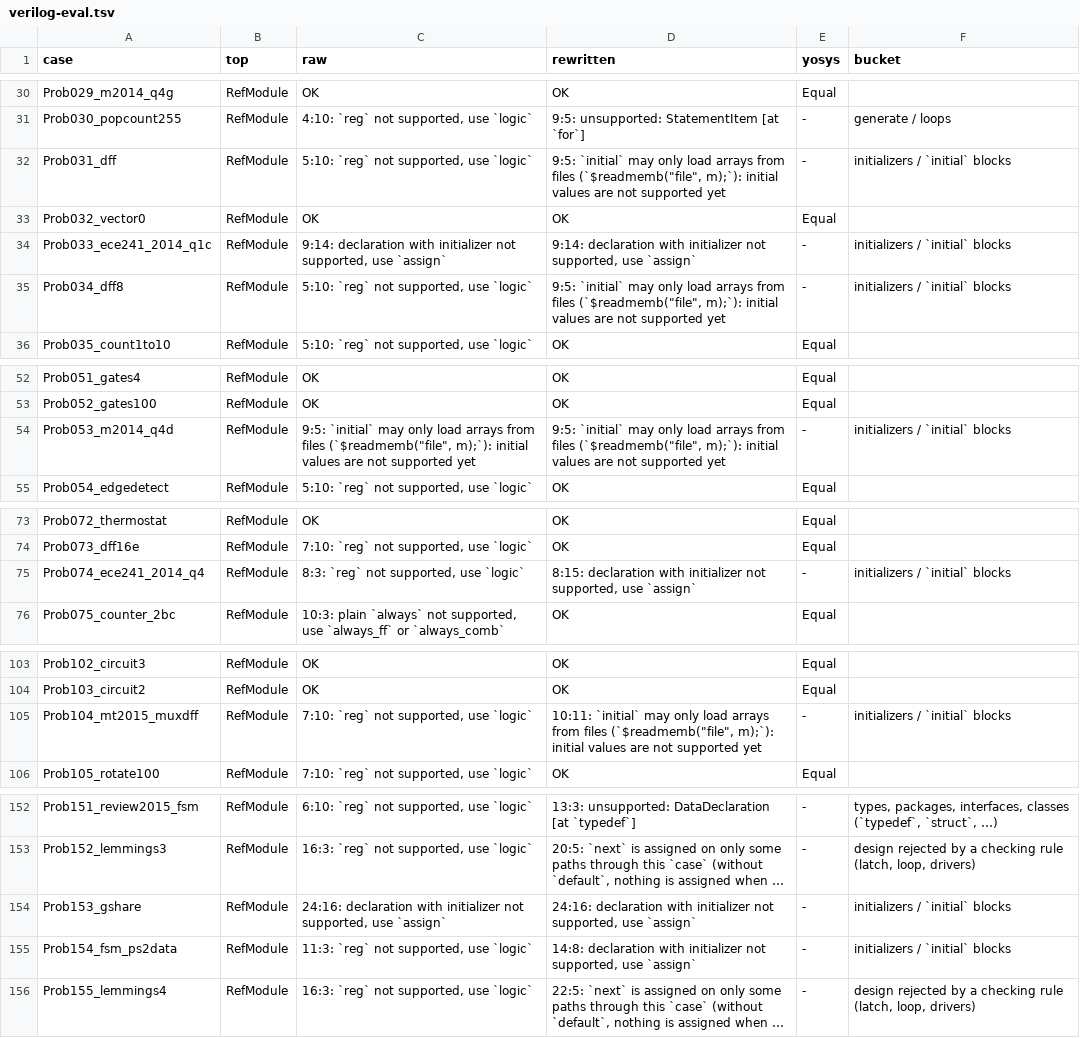
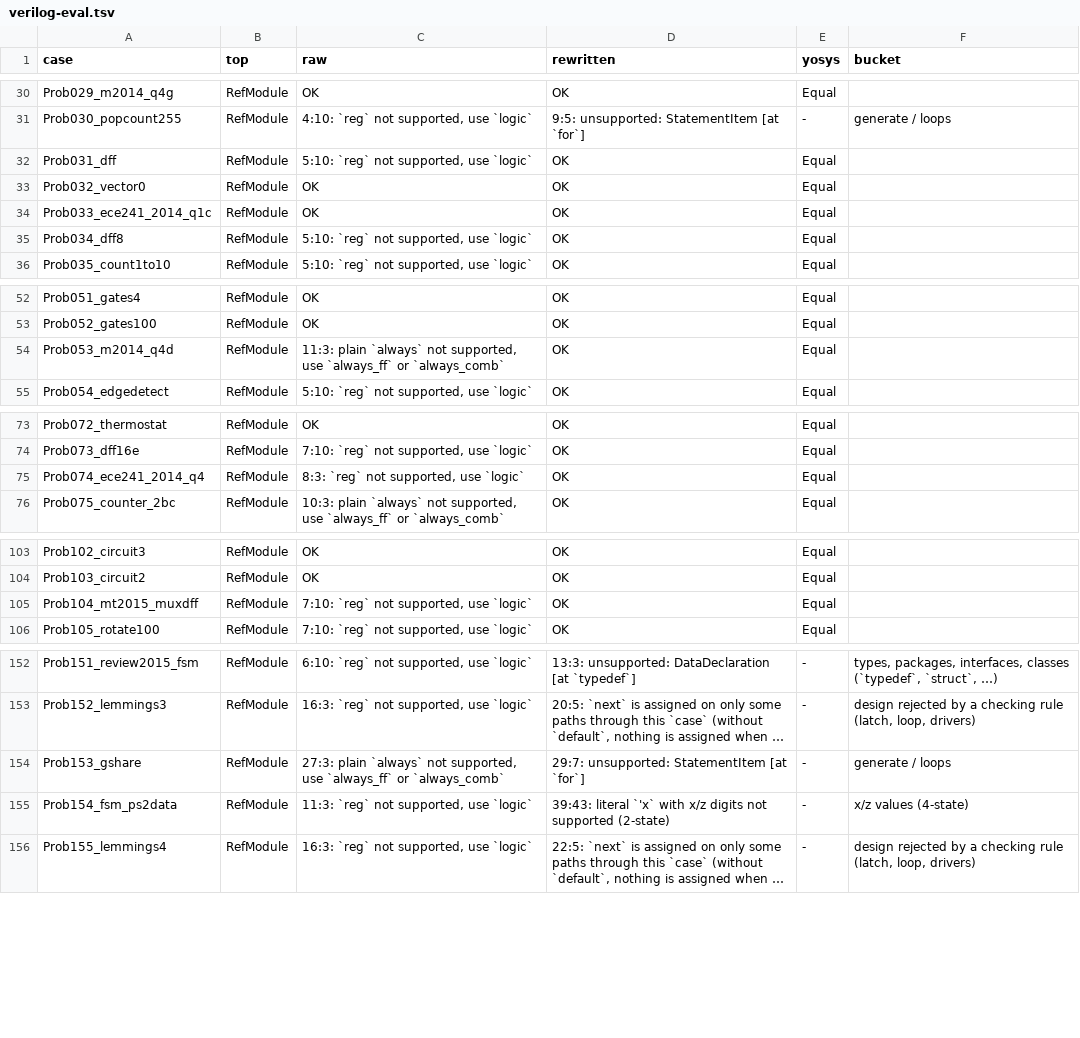
Before and after one commit to zeroth-research/reactor, a TSV file: verilog/benchmarks/results/verilog-eval.tsv, drawn as a sheet; only a part is shown, gaps mark what is left out; long unchanged cells end in …; the diff covers the shown part only; the diff names each change by its address in the sheet, - before the commit and + after, or states it on an @@ line.

```diff
--- a/verilog/benchmarks/results/verilog-eval.tsv
+++ b/verilog/benchmarks/results/verilog-eval.tsv
-D32 (rewritten): 9:5: `initial` may only load arrays from files (`$readmemb("file", m);`): initial values are not supported yet
+D32 (rewritten): OK
-E32 (yosys): -
+E32 (yosys): Equal
-F32 (bucket): initializers / `initial` blocks
+F32 (bucket): (empty)
-C34 (raw): 9:14: declaration with initializer not supported, use `assign`
+C34 (raw): OK
-D34 (rewritten): 9:14: declaration with initializer not supported, use `assign`
+D34 (rewritten): OK
-E34:E35 (yosys): -
+E34:E35 (yosys): Equal
-F34:F35 (bucket): initializers / `initial` blocks
+F34:F35 (bucket): (empty)
-D35 (rewritten): 9:5: `initial` may only load arrays from files (`$readmemb("file", m);`): initial values are not supported yet
+D35 (rewritten): OK
-C54 (raw): 9:5: `initial` may only load arrays from files (`$readmemb("file", m);`): initial values are not supported yet
+C54 (raw): 11:3: plain `always` not supported, use `always_ff` or `always_comb`
-D54 (rewritten): 9:5: `initial` may only load arrays from files (`$readmemb("file", m);`): initial values are not supported yet
+D54 (rewritten): OK
-E54 (yosys): -
+E54 (yosys): Equal
-F54 (bucket): initializers / `initial` blocks
+F54 (bucket): (empty)
-D75 (rewritten): 8:15: declaration with initializer not supported, use `assign`
+D75 (rewritten): OK
-E75 (yosys): -
+E75 (yosys): Equal
-F75 (bucket): initializers / `initial` blocks
+F75 (bucket): (empty)
-D105 (rewritten): 10:11: `initial` may only load arrays from files (`$readmemb("file", m);`): initial values are not supported yet
+D105 (rewritten): OK
-E105 (yosys): -
+E105 (yosys): Equal
-F105 (bucket): initializers / `initial` blocks
+F105 (bucket): (empty)
-C154 (raw): 24:16: declaration with initializer not supported, use `assign`
+C154 (raw): 27:3: plain `always` not supported, use `always_ff` or `always_comb`
-D154 (rewritten): 24:16: declaration with initializer not supported, use `assign`
+D154 (rewritten): 29:7: unsupported: StatementItem [at `for`]
-F154 (bucket): initializers / `initial` blocks
+F154 (bucket): generate / loops
-D155 (rewritten): 14:8: declaration with initializer not supported, use `assign`
+D155 (rewritten): 39:43: literal `'x` with x/z digits not supported (2-state)
-F155 (bucket): initializers / `initial` blocks
+F155 (bucket): x/z values (4-state)
```
Also changed, not shown: 5 edited cells elsewhere in this file, verilog/benchmarks/results/sby.tsv, verilog/benchmarks/results/sv-tests.tsv, 3 other files.
